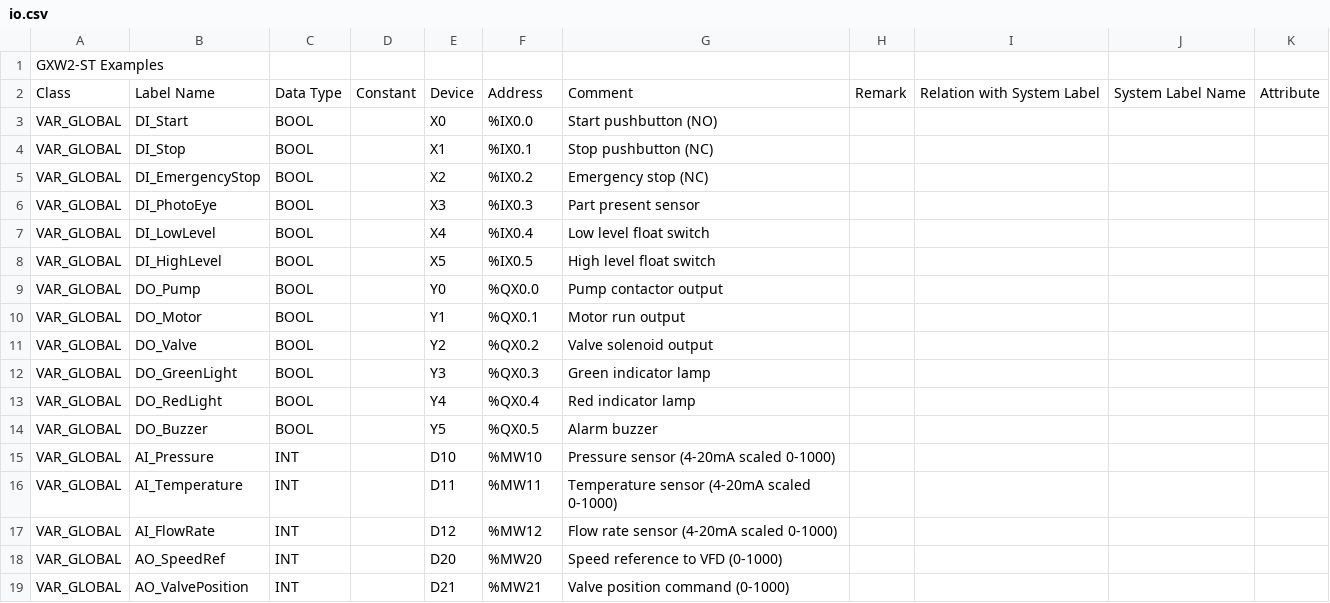
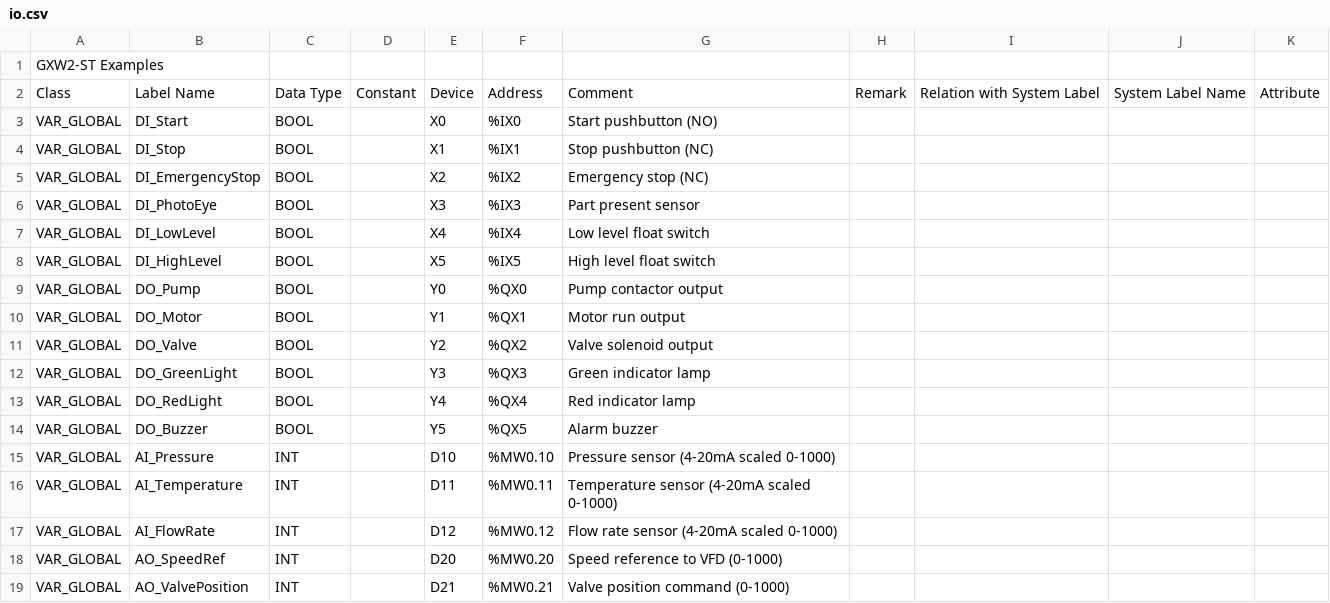
Before and after one commit to Serhioromano/gxw2-skill, a CSV file: skills/gxw2-st/examples/io.csv, drawn as a sheet; the diff names each change by its address in the sheet, - before the commit and + after, or states it on an @@ line.

```diff
--- a/skills/gxw2-st/examples/io.csv
+++ b/skills/gxw2-st/examples/io.csv
-F3: %IX0.0
+F3: %IX0
-F4: %IX0.1
+F4: %IX1
-F5: %IX0.2
+F5: %IX2
-F6: %IX0.3
+F6: %IX3
-F7: %IX0.4
+F7: %IX4
-F8: %IX0.5
+F8: %IX5
-F9: %QX0.0
+F9: %QX0
-F10: %QX0.1
+F10: %QX1
-F11: %QX0.2
+F11: %QX2
-F12: %QX0.3
+F12: %QX3
-F13: %QX0.4
+F13: %QX4
-F14: %QX0.5
+F14: %QX5
-F15: %MW10
+F15: %MW0.10
-F16: %MW11
+F16: %MW0.11
-F17: %MW12
+F17: %MW0.12
-F18: %MW20
+F18: %MW0.20
-F19: %MW21
+F19: %MW0.21
```
Also changed, not shown: skills/gxw2-st/examples/gvl.csv, 2 other files.
